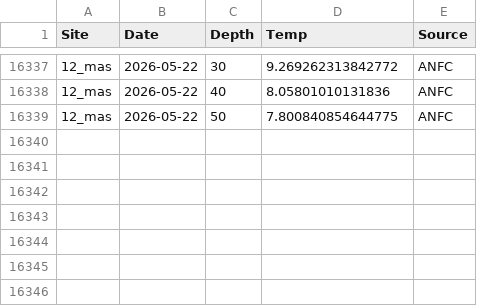
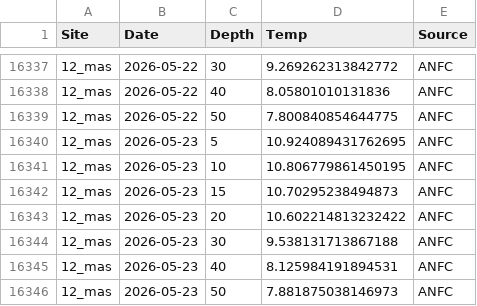
Before and after one commit to sharkbot952/temp_test2, a CSV file: data/cmem/thetao/thetao_12_mas.csv, drawn as a sheet; only a part is shown, gaps mark what is left out.

```diff
--- a/data/cmem/thetao/thetao_12_mas.csv
+++ b/data/cmem/thetao/thetao_12_mas.csv
@@ -16339 +16339,8 @@
 12_mas,2026-05-22,50,7.800840854644775,ANFC
+12_mas,2026-05-23,5,10.924089431762695,ANFC
+12_mas,2026-05-23,10,10.806779861450195,ANFC
+12_mas,2026-05-23,15,10.70295238494873,ANFC
+12_mas,2026-05-23,20,10.602214813232422,ANFC
+12_mas,2026-05-23,30,9.538131713867188,ANFC
+12_mas,2026-05-23,40,8.125984191894531,ANFC
+12_mas,2026-05-23,50,7.881875038146973,ANFC
```
Also changed, not shown: data/cmem/chl/chl_10_tom.csv, data/cmem/chl/chl_12_mas.csv, 1 other file.
